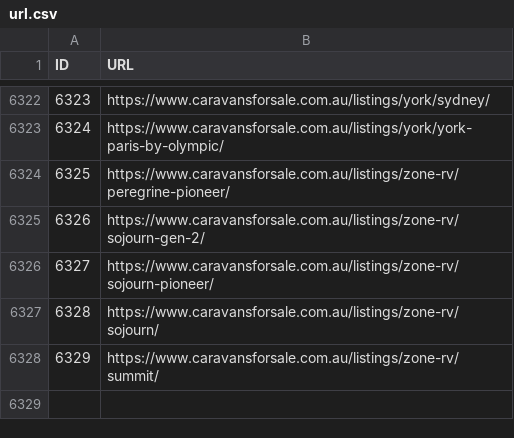
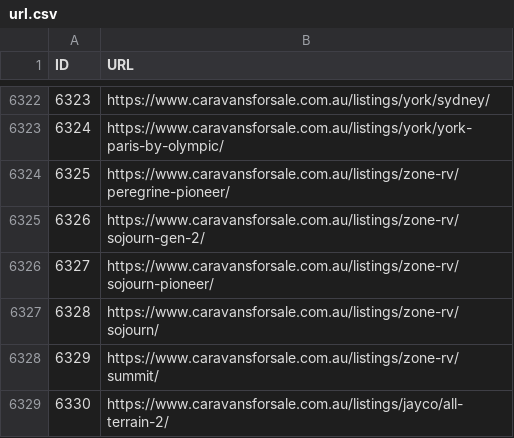
Before and after one commit to sangeethaWeblogix/cfs, a CSV file: src/app/url.csv, drawn as a sheet; only a part is shown, gaps mark what is left out; the diff names each change by its address in the sheet, - before the commit and + after, or states it on an @@ line.

```diff
--- a/src/app/url.csv
+++ b/src/app/url.csv
+row 6329: 6330 | https://www.caravansforsale.com.au/listings/jayco/all-terrain-2/
```
Also changed, not shown: 1 other file.
